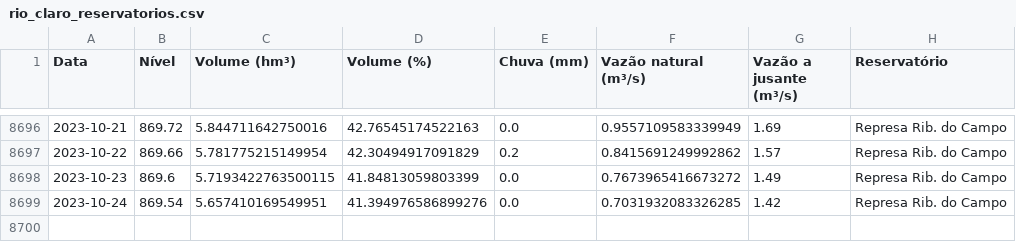
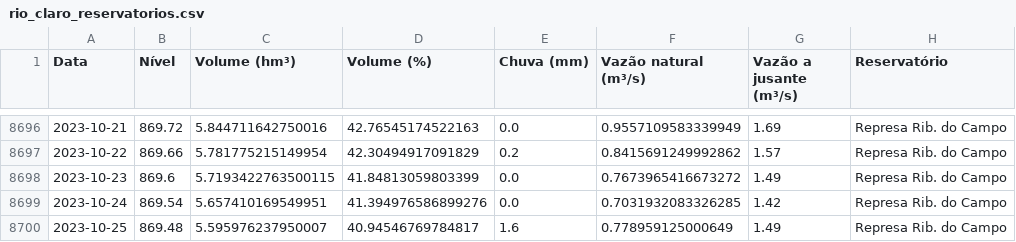
Before and after one commit to GMerencio/sabesp-api, a CSV file: dados/rio_claro_reservatorios.csv, drawn as a sheet; only a part is shown, gaps mark what is left out.

```diff
--- a/dados/rio_claro_reservatorios.csv
+++ b/dados/rio_claro_reservatorios.csv
@@ -8699 +8699,2 @@ Data,Nível,Volume (hm³),Volume (%),Chuva (mm),Vazão natural (m³/s),Vazão a
 2023-10-24,869.54,5.657410169549951,41.394976586899276,0.0,0.7031932083326285,1.42,Represa Rib. do Campo
+2023-10-25,869.48,5.595976237950007,40.94546769784817,1.6,0.778959125000649,1.49,Represa Rib. do Campo
```
Also changed, not shown: dados/alto_tiete.csv, dados/cantareira.csv, 9 other files.
